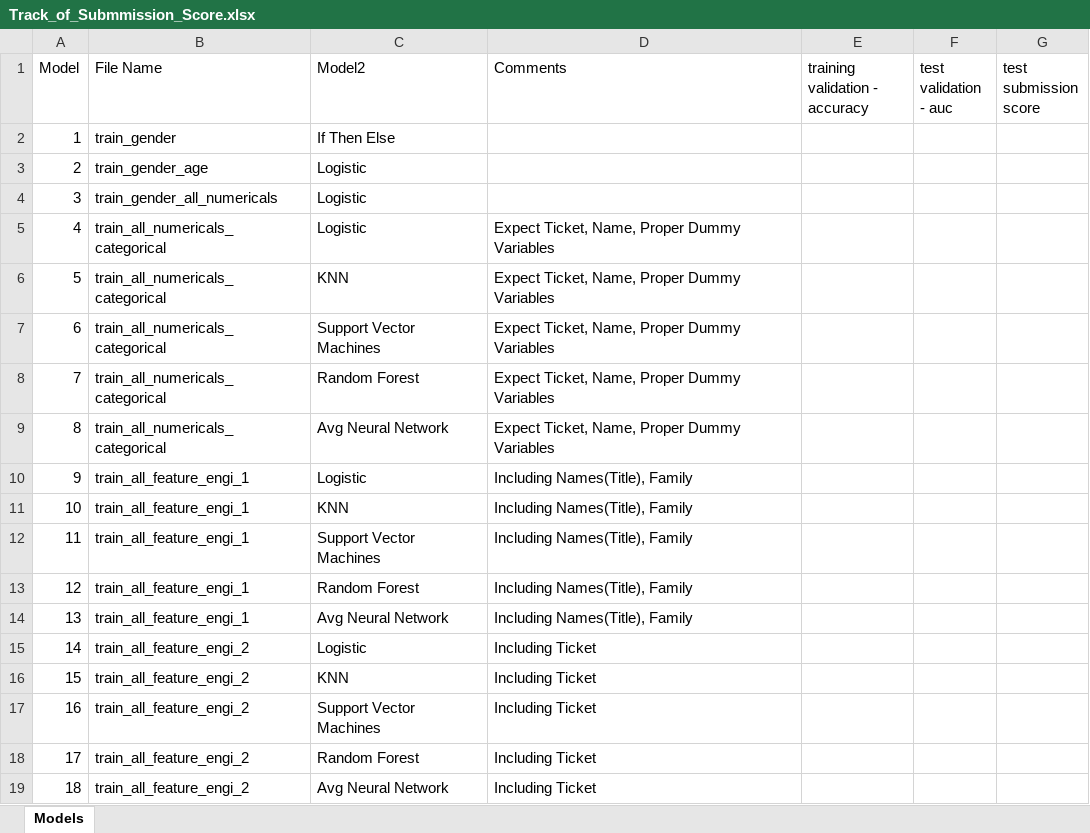
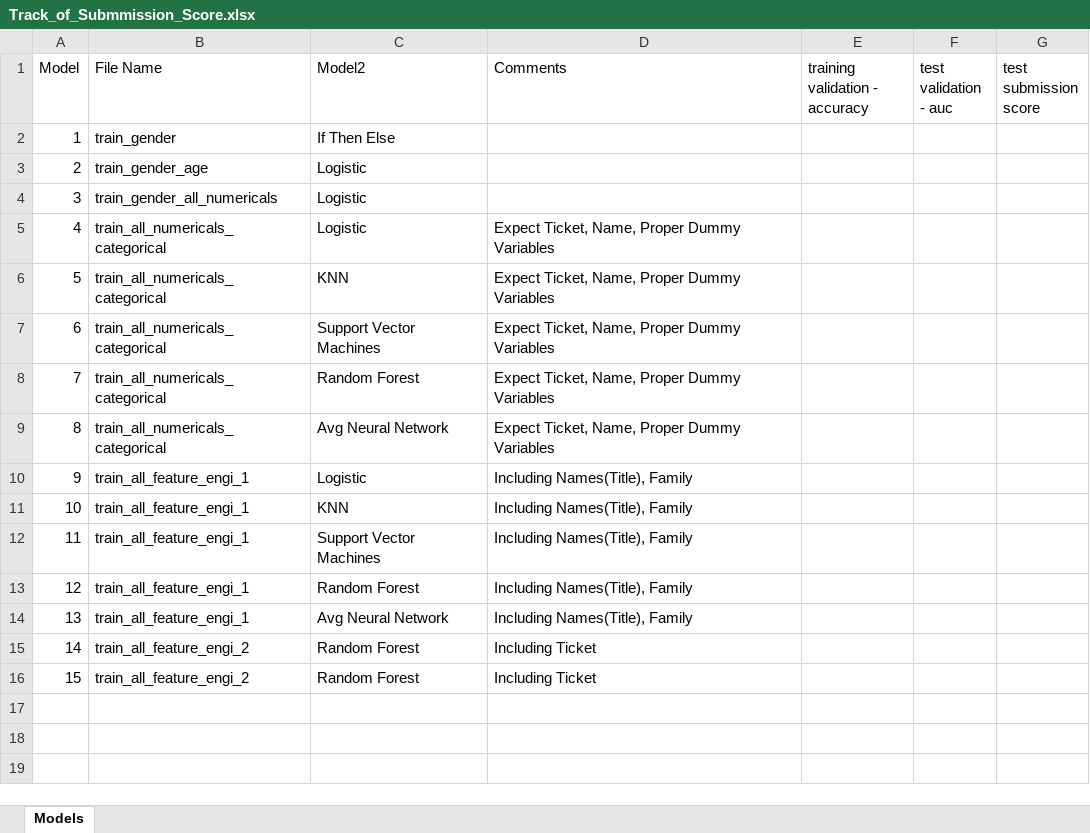
Before and after one commit to Maria-Charistine/Kaggle_Titanic_R, an Excel workbook: Track_of_Submmission_Score.xlsx, sheet Models, drawn as a sheet; values as stored, in another font and other column widths than the file's, no borders; table styles not drawn; removed rows and columns are numbered as before the commit, all else as after; the diff names each change by its address in the sheet, - before the commit and + after, or states it on an @@ line.

Commit message:
15 Models

```diff
--- a/Track_of_Submmission_Score.xlsx (sheet Models)
+++ b/Track_of_Submmission_Score.xlsx (sheet Models)
-row 15: 14 | train_all_feature_engi_2 | Logistic | Including Ticket
-row 16: 15 | train_all_feature_engi_2 | KNN | Including Ticket
-row 17: 16 | train_all_feature_engi_2 | Support Vector Machines | Including Ticket
@@ column A (Model) renumbered from row 15 down @@
-C16 (Model2): Avg Neural Network
+C16 (Model2): Random Forest
```
